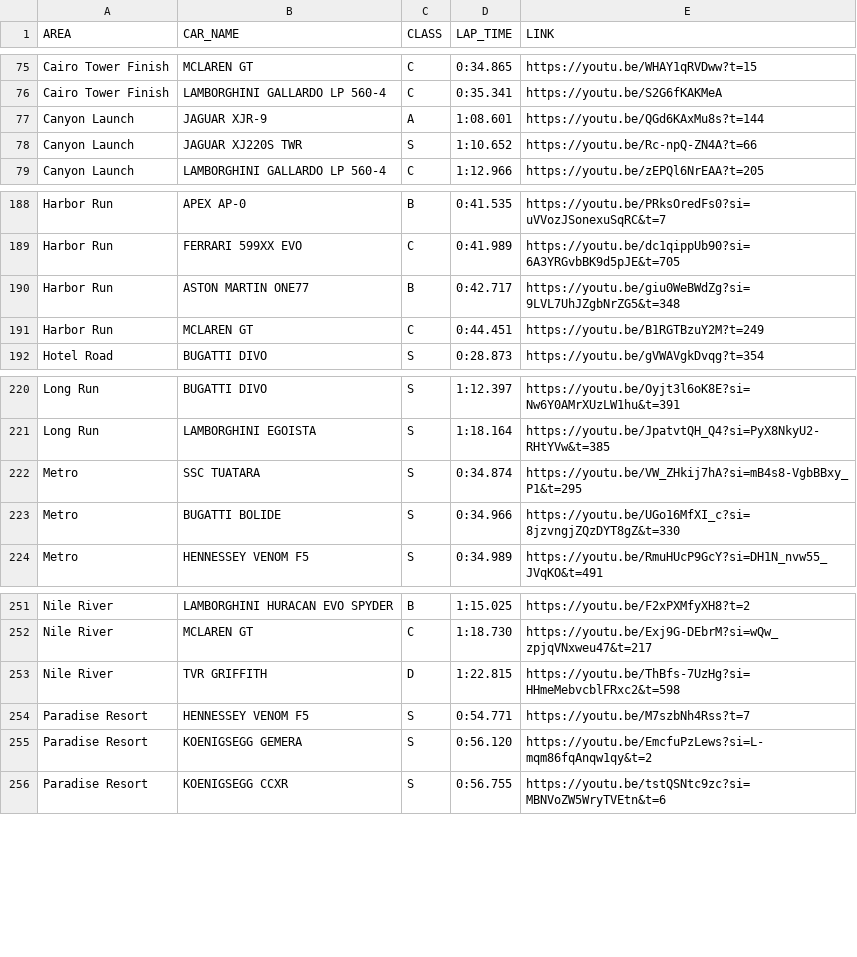
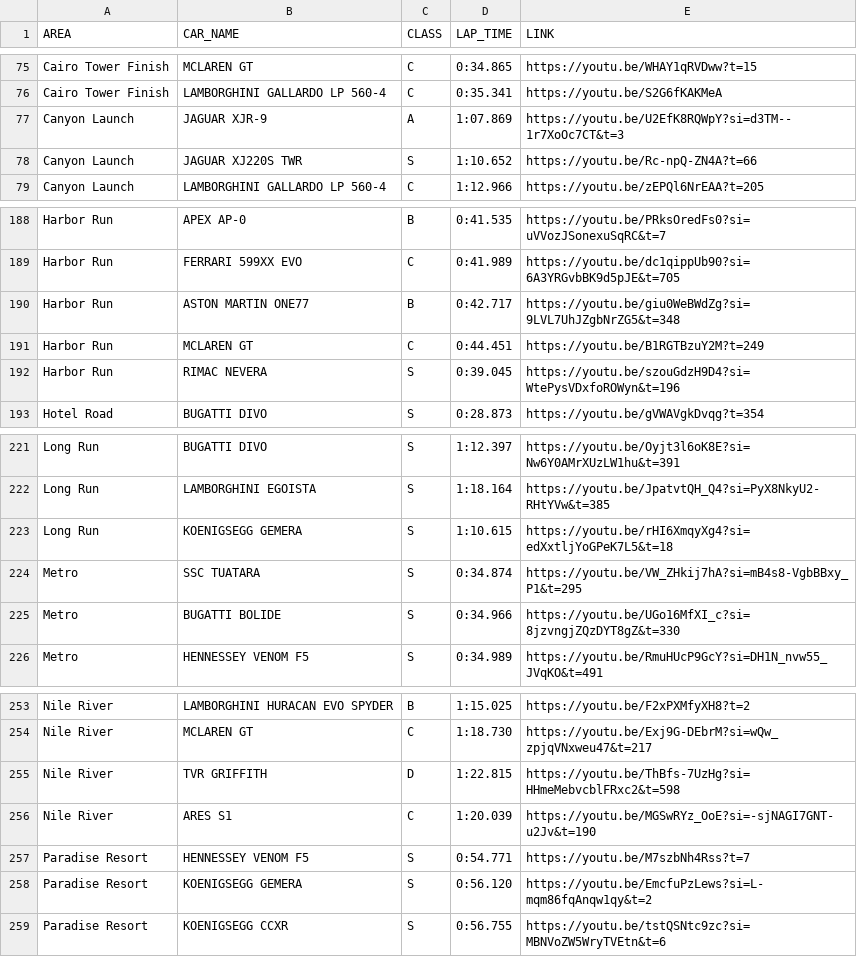
Before and after one commit to Gooraeng/ASL-Assistant, a CSV file: data/Club Clash Database.csv, drawn as a sheet; only a part is shown, gaps mark what is left out.

```diff
--- a/data/Club Clash Database.csv
+++ b/data/Club Clash Database.csv
@@ -76,3 +76,3 @@ Cairo Tower Finish,MCLAREN GT,C,0:34.865,https://youtu.be/WHAY1qRVDww?t=15
 Cairo Tower Finish,LAMBORGHINI GALLARDO LP 560-4,C,0:35.341,https://youtu.be/S2G6fKAKMeA
-Canyon Launch,JAGUAR XJR-9,A,1:08.601,https://youtu.be/QGd6KAxMu8s?t=144
+Canyon Launch,JAGUAR XJR-9,A,1:07.869,https://youtu.be/U2EfK8RQWpY?si=d3TM--1r7XoOc7CT&t=3
 Canyon Launch,JAGUAR XJ220S TWR,S,1:10.652,https://youtu.be/Rc-npQ-ZN4A?t=66
@@ -191,2 +191,3 @@ Harbor Run,ASTON MARTIN ONE77,B,0:42.717,https://youtu.be/giu0WeBWdZg?si=9LVL7Uh
 Harbor Run,MCLAREN GT,C,0:44.451,https://youtu.be/B1RGTBzuY2M?t=249
+Harbor Run,RIMAC NEVERA,S,0:39.045,https://youtu.be/szouGdzH9D4?si=WtePysVDxfoROWyn&t=196
 Hotel Road,BUGATTI DIVO,S,0:28.873,https://youtu.be/gVWAVgkDvqg?t=354
@@ -221,2 +222,3 @@ Long Run,BUGATTI DIVO,S,1:12.397,https://youtu.be/Oyjt3l6oK8E?si=Nw6Y0AMrXUzLW1h
 Long Run,LAMBORGHINI EGOISTA,S,1:18.164,https://youtu.be/JpatvtQH_Q4?si=PyX8NkyU2-RHtYVw&t=385
+Long Run,KOENIGSEGG GEMERA,S,1:10.615,https://youtu.be/rHI6XmqyXg4?si=edXxtljYoGPeK7L5&t=18
 Metro,SSC TUATARA,S,0:34.874,https://youtu.be/VW_ZHkij7hA?si=mB4s8-VgbBBxy_P1&t=295
@@ -253,2 +255,3 @@ Nile River,MCLAREN GT,C,1:18.730,https://youtu.be/Exj9G-DEbrM?si=wQw_zpjqVNxweu4
 Nile River,TVR GRIFFITH,D,1:22.815,https://youtu.be/ThBfs-7UzHg?si=HHmeMebvcblFRxc2&t=598
+Nile River,ARES S1,C,1:20.039,https://youtu.be/MGSwRYz_OoE?si=-sjNAGI7GNT-u2Jv&t=190
 Paradise Resort,HENNESSEY VENOM F5,S,0:54.771,https://youtu.be/M7szbNh4Rss?t=7
```
Also changed, not shown: 2 other files.
